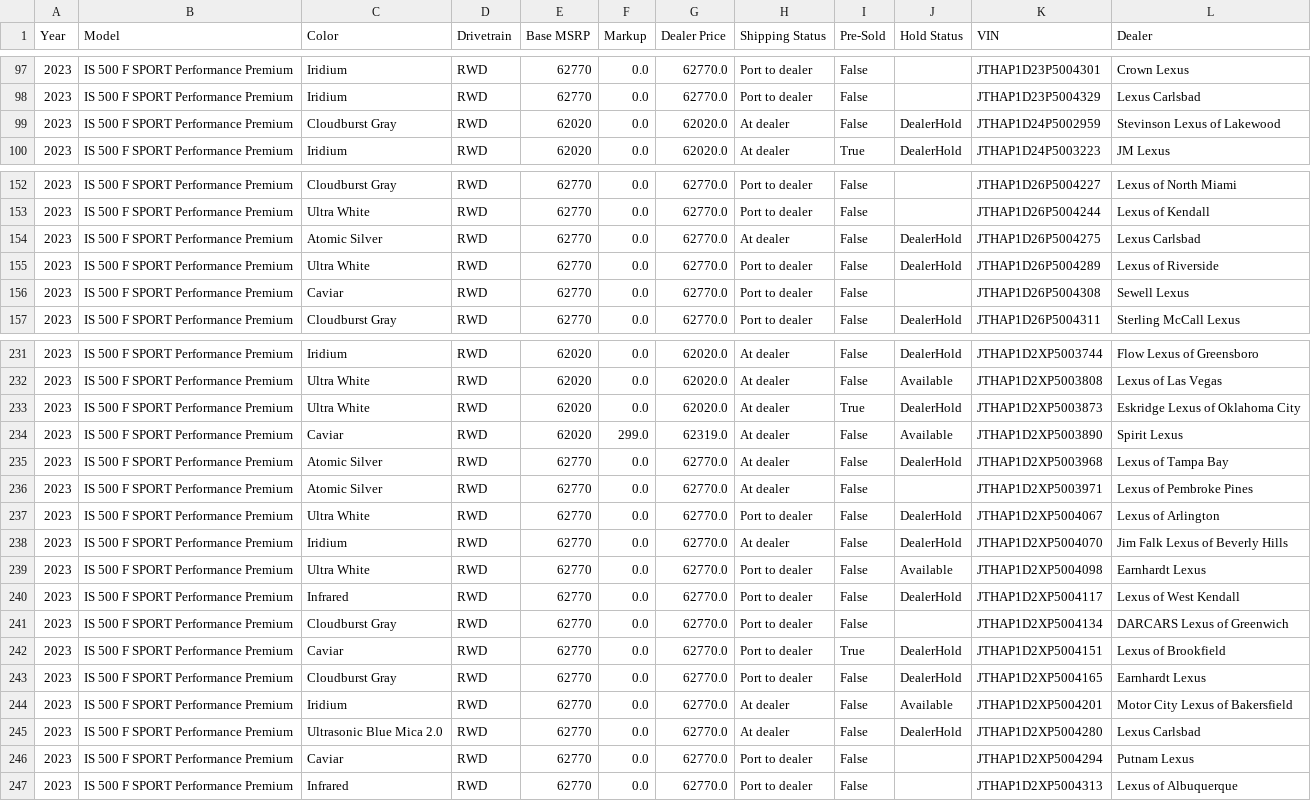
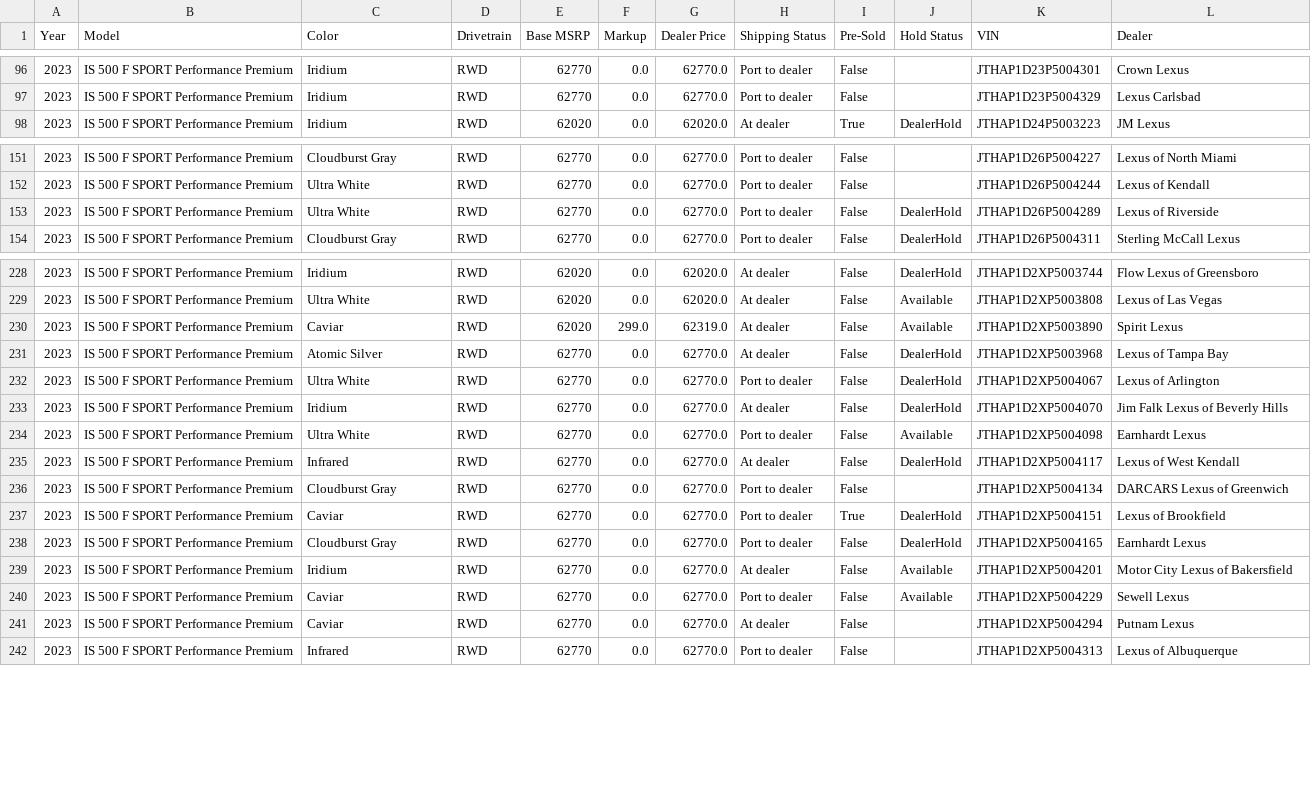
Before and after one commit to major/lexgrabber, a CSV file: output/IS500.csv, drawn as a sheet; only a part is shown, gaps mark what is left out; the diff covers the shown part only.

```diff
--- a/output/IS500.csv
+++ b/output/IS500.csv
@@ -98,3 +97,2 @@ Year,Model,Color,Drivetrain,Base MSRP,Markup,Dealer Price,Shipping Status,Pre-So
 2023,IS 500 F SPORT Performance Premium,Iridium,RWD,62770,0.0,62770.0,Port to dealer,False,,JTHAP1D23P5004329,Lexus Carlsbad
-2023,IS 500 F SPORT Performance Premium,Cloudburst Gray,RWD,62020,0.0,62020.0,At dealer,False,DealerHold,JTHAP1D24P5002959,Stevinson Lexus of Lakewood
 2023,IS 500 F SPORT Performance Premium,Iridium,RWD,62020,0.0,62020.0,At dealer,True,DealerHold,JTHAP1D24P5003223,JM Lexus
@@ -153,5 +152,3 @@ Year,Model,Color,Drivetrain,Base MSRP,Markup,Dealer Price,Shipping Status,Pre-So
 2023,IS 500 F SPORT Performance Premium,Ultra White,RWD,62770,0.0,62770.0,Port to dealer,False,,JTHAP1D26P5004244,Lexus of Kendall
-2023,IS 500 F SPORT Performance Premium,Atomic Silver,RWD,62770,0.0,62770.0,At dealer,False,DealerHold,JTHAP1D26P5004275,Lexus Carlsbad
 2023,IS 500 F SPORT Performance Premium,Ultra White,RWD,62770,0.0,62770.0,Port to dealer,False,DealerHold,JTHAP1D26P5004289,Lexus of Riverside
-2023,IS 500 F SPORT Performance Premium,Caviar,RWD,62770,0.0,62770.0,Port to dealer,False,,JTHAP1D26P5004308,Sewell Lexus
 2023,IS 500 F SPORT Performance Premium,Cloudburst Gray,RWD,62770,0.0,62770.0,Port to dealer,False,DealerHold,JTHAP1D26P5004311,Sterling McCall Lexus
@@ -232,6 +229,4 @@ Year,Model,Color,Drivetrain,Base MSRP,Markup,Dealer Price,Shipping Status,Pre-So
 2023,IS 500 F SPORT Performance Premium,Ultra White,RWD,62020,0.0,62020.0,At dealer,False,Available,JTHAP1D2XP5003808,Lexus of Las Vegas
-2023,IS 500 F SPORT Performance Premium,Ultra White,RWD,62020,0.0,62020.0,At dealer,True,DealerHold,JTHAP1D2XP5003873,Eskridge Lexus of Oklahoma City
 2023,IS 500 F SPORT Performance Premium,Caviar,RWD,62020,299.0,62319.0,At dealer,False,Available,JTHAP1D2XP5003890,Spirit Lexus
 2023,IS 500 F SPORT Performance Premium,Atomic Silver,RWD,62770,0.0,62770.0,At dealer,False,DealerHold,JTHAP1D2XP5003968,Lexus of Tampa Bay
-2023,IS 500 F SPORT Performance Premium,Atomic Silver,RWD,62770,0.0,62770.0,At dealer,False,,JTHAP1D2XP5003971,Lexus of Pembroke Pines
 2023,IS 500 F SPORT Performance Premium,Ultra White,RWD,62770,0.0,62770.0,Port to dealer,False,DealerHold,JTHAP1D2XP5004067,Lexus of Arlington
@@ -239,3 +234,3 @@ Year,Model,Color,Drivetrain,Base MSRP,Markup,Dealer Price,Shipping Status,Pre-So
 2023,IS 500 F SPORT Performance Premium,Ultra White,RWD,62770,0.0,62770.0,Port to dealer,False,Available,JTHAP1D2XP5004098,Earnhardt Lexus
-2023,IS 500 F SPORT Performance Premium,Infrared,RWD,62770,0.0,62770.0,Port to dealer,False,DealerHold,JTHAP1D2XP5004117,Lexus of West Kendall
+2023,IS 500 F SPORT Performance Premium,Infrared,RWD,62770,0.0,62770.0,At dealer,False,DealerHold,JTHAP1D2XP5004117,Lexus of West Kendall
 2023,IS 500 F SPORT Performance Premium,Cloudburst Gray,RWD,62770,0.0,62770.0,Port to dealer,False,,JTHAP1D2XP5004134,DARCARS Lexus of Greenwich
@@ -244,4 +239,4 @@ Year,Model,Color,Drivetrain,Base MSRP,Markup,Dealer Price,Shipping Status,Pre-So
 2023,IS 500 F SPORT Performance Premium,Iridium,RWD,62770,0.0,62770.0,At dealer,False,Available,JTHAP1D2XP5004201,Motor City Lexus of Bakersfield
-2023,IS 500 F SPORT Performance Premium,Ultrasonic Blue Mica 2.0,RWD,62770,0.0,62770.0,At dealer,False,DealerHold,JTHAP1D2XP5004280,Lexus Carlsbad
-2023,IS 500 F SPORT Performance Premium,Caviar,RWD,62770,0.0,62770.0,Port to dealer,False,,JTHAP1D2XP5004294,Putnam Lexus
+2023,IS 500 F SPORT Performance Premium,Caviar,RWD,62770,0.0,62770.0,Port to dealer,False,Available,JTHAP1D2XP5004229,Sewell Lexus
+2023,IS 500 F SPORT Performance Premium,Caviar,RWD,62770,0.0,62770.0,At dealer,False,,JTHAP1D2XP5004294,Putnam Lexus
 2023,IS 500 F SPORT Performance Premium,Infrared,RWD,62770,0.0,62770.0,Port to dealer,False,,JTHAP1D2XP5004313,Lexus of Albuquerque
```
Also changed, not shown: 2 added rows, 2 removed rows and 11 edited cells elsewhere in this file, output/GX.csv, output/LX.csv, 29 other files.
